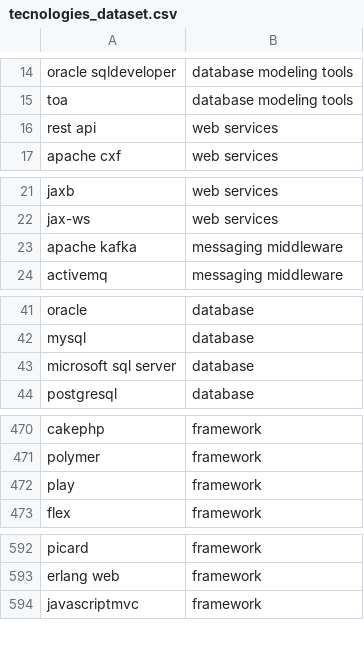
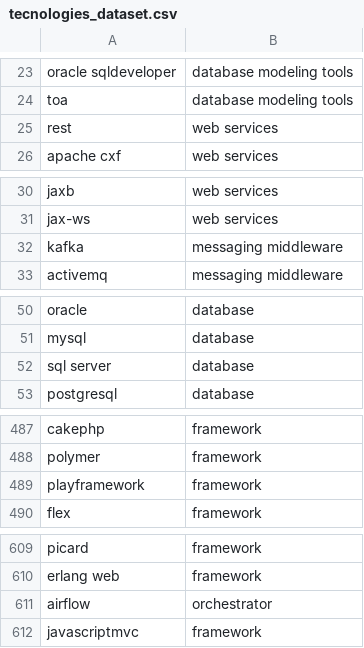
Before and after one commit to pedrohgoncalvess/jobanalytics, a CSV file: datasets/tecnologies_dataset.csv, drawn as a sheet; only a part is shown, gaps mark what is left out; the diff covers the shown part only.

```diff
--- a/datasets/tecnologies_dataset.csv
+++ b/datasets/tecnologies_dataset.csv
@@ -15,3 +24,3 @@ oracle sqldeveloper;database modeling tools
 toa;database modeling tools
-rest api;web services
+rest;web services
 apache cxf;web services
@@ -22,3 +31,3 @@ jaxb;web services
 jax-ws;web services
-apache kafka;messaging middleware
+kafka;messaging middleware
 activemq;messaging middleware
@@ -42,3 +51,3 @@ oracle;database
 mysql;database
-microsoft sql server;database
+sql server;database
 postgresql;database
@@ -471,3 +488,3 @@ cakephp;framework
 polymer;framework
-play;framework
+playframework;framework
 flex;framework
@@ -593,2 +610,3 @@ picard;framework
 erlang web;framework
+airflow;orchestrator
 javascriptmvc;framework
```
Also changed, not shown: 19 added rows, 1 removed row and 7 edited cells elsewhere in this file, 9 other files.
